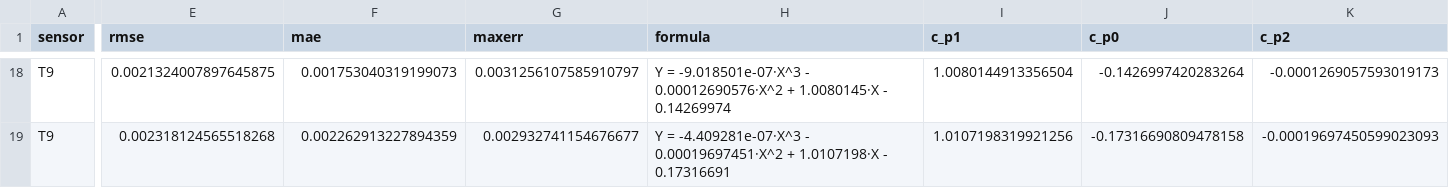
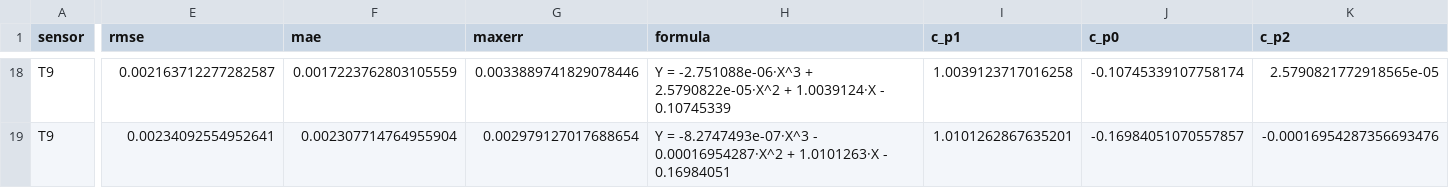
Before and after one commit to AlexFedotovComputing/sensor_calibration, a CSV file: calibration_models.csv, drawn as a sheet; only a part is shown, gaps mark what is left out; the diff covers the shown part only; the diff names each change by its address in the sheet, - before the commit and + after, or states it on an @@ line.

```diff
--- a/calibration_models.csv
+++ b/calibration_models.csv
-E18 (rmse): 0.0021324007897645875
+E18 (rmse): 0.002163712277282587
-F18 (mae): 0.001753040319199073
+F18 (mae): 0.0017223762803105559
-G18 (maxerr): 0.0031256107585910797
+G18 (maxerr): 0.0033889741829078446
-H18 (formula): Y = -9.018501e-07·X^3 - 0.00012690576·X^2 + 1.0080145·X - 0.14269974
+H18 (formula): Y = -2.751088e-06·X^3 + 2.5790822e-05·X^2 + 1.0039124·X - 0.10745339
-I18 (c_p1): 1.0080144913356504
+I18 (c_p1): 1.0039123717016258
-J18 (c_p0): -0.1426997420283264
+J18 (c_p0): -0.10745339107758174
-K18 (c_p2): -0.0001269057593019173
+K18 (c_p2): 2.5790821772918565e-05
-E19 (rmse): 0.002318124565518268
+E19 (rmse): 0.00234092554952641
-F19 (mae): 0.002262913227894359
+F19 (mae): 0.002307714764955904
-G19 (maxerr): 0.002932741154676677
+G19 (maxerr): 0.002979127017688654
-H19 (formula): Y = -4.409281e-07·X^3 - 0.00019697451·X^2 + 1.0107198·X - 0.17316691
+H19 (formula): Y = -8.2747493e-07·X^3 - 0.00016954287·X^2 + 1.0101263·X - 0.16984051
-I19 (c_p1): 1.0107198319921256
+I19 (c_p1): 1.0101262867635201
-J19 (c_p0): -0.17316690809478158
+J19 (c_p0): -0.16984051070557857
-K19 (c_p2): -0.00019697450599023093
+K19 (c_p2): -0.00016954287356693476
```
Also changed, not shown: 112 edited cells elsewhere in this file, calibration_points_by_sensor.csv, 8 other files.
